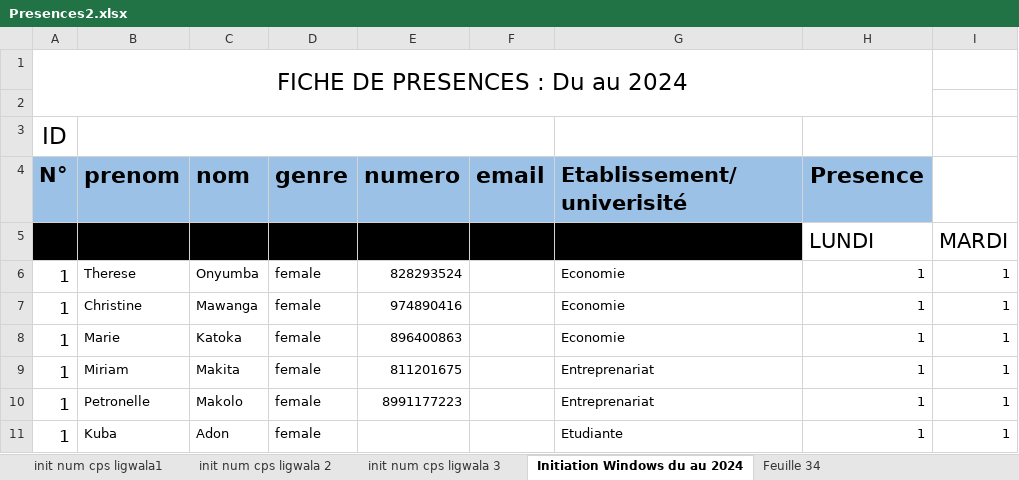
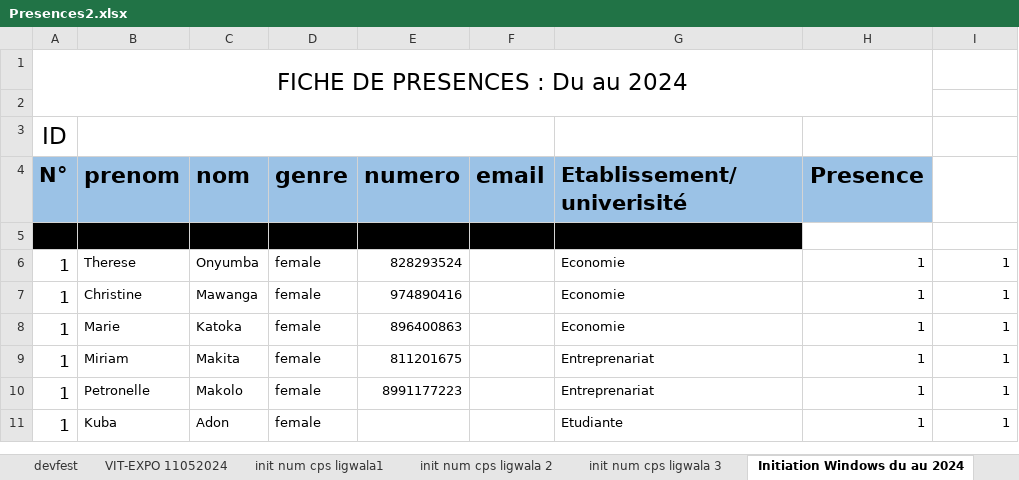
Before and after one commit to mkmathiasgmail/gestion_centre_final, an Excel workbook: storage/importxlsx/Presences2.xlsx, sheet Initiation Windows du au 2024, drawn as a sheet; only a part is shown; values as stored, in another font and other column widths than the file's, no borders; the diff names each change by its address in the sheet, - before the commit and + after, or states it on an @@ line.

```diff
--- a/storage/importxlsx/Presences2.xlsx (sheet Initiation Windows du au 2024)
+++ b/storage/importxlsx/Presences2.xlsx (sheet Initiation Windows du au 2024)
-row 5:  |  |  |  |  |  |  | LUNDI | MARDI
+row 5: (empty)
```
Also changed, not shown: sheet Parcours Academique DA 2024, sheet Atelier DR Congo Girls In Tech, sheet Digital skills comminuty manage, sheet Interfaces graphiques avec Jetp, sheet Devenez un Master UXUI Designer, sheet Talks how Digital skill comminu, 4 more sheets, other sheet tabs, 3 other files.
